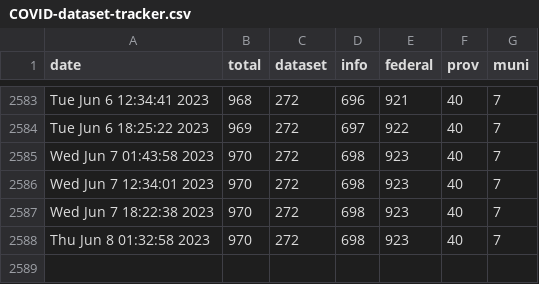
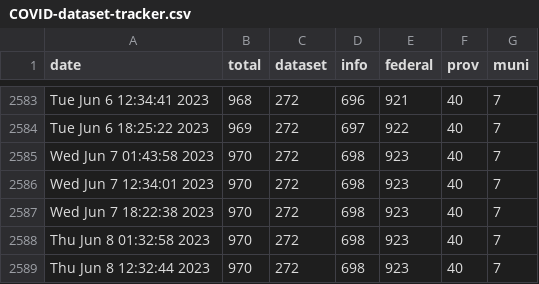
Before and after one commit to PatLittle/OpenGov_R_Scripts, a CSV file: COVID-dataset-tracker.csv, drawn as a sheet; only a part is shown, gaps mark what is left out.

```diff
--- a/COVID-dataset-tracker.csv
+++ b/COVID-dataset-tracker.csv
@@ -2588 +2588,2 @@
 "Thu Jun  8 01:32:58 2023",970,272,698,923,40,7
+"Thu Jun  8 12:32:44 2023",970,272,698,923,40,7
```
Also changed, not shown: COVID-dataset-list.csv.
